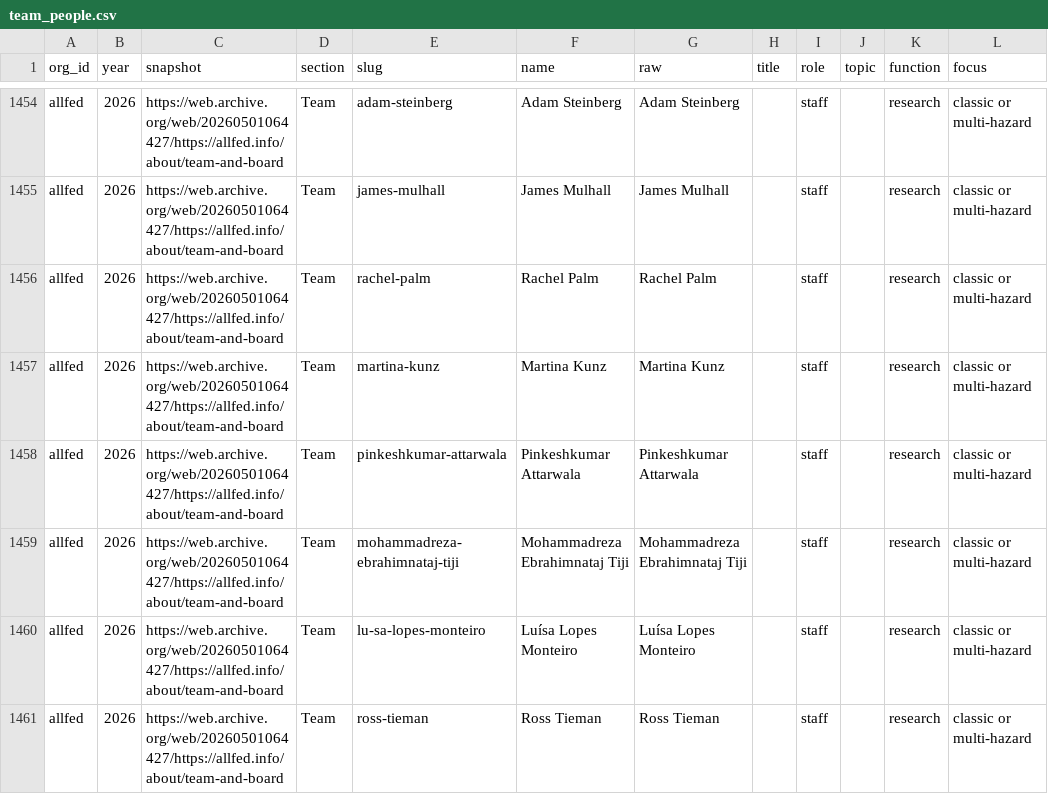
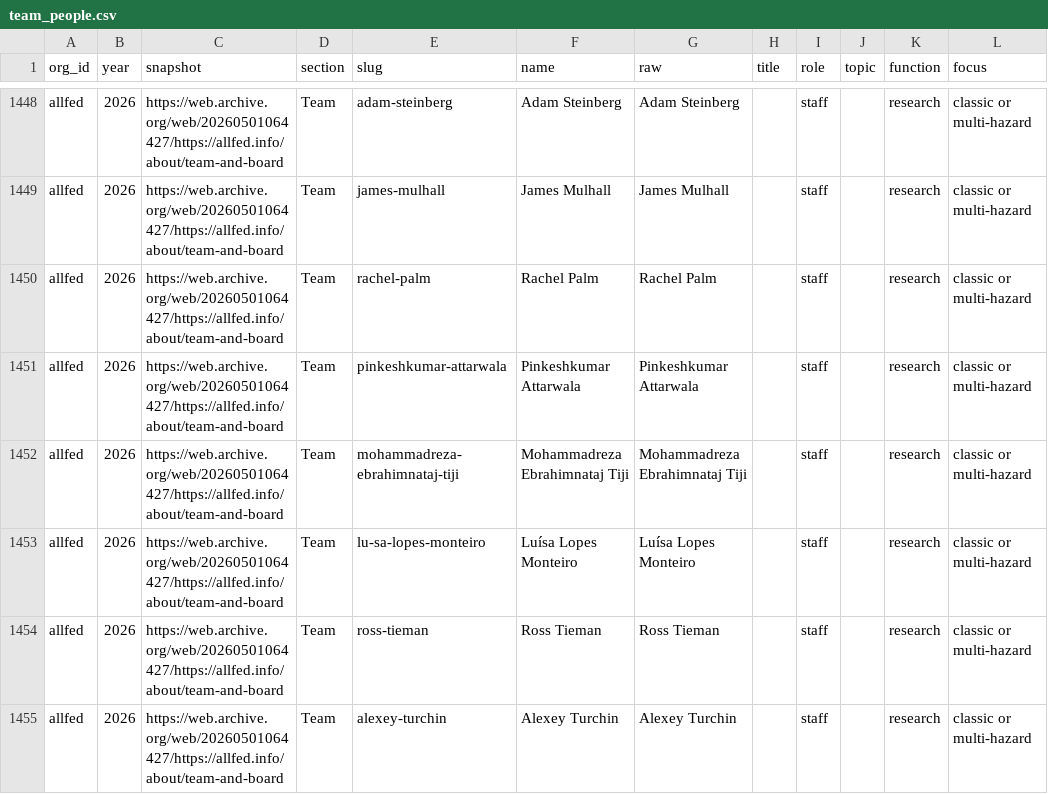
Before and after one commit to florianjehn/GCR-field-overview, a CSV file: data/processed/team_people.csv, drawn as a sheet; only a part is shown, gaps mark what is left out; the shorter side is filled out with more unchanged rows; the diff covers the shown part only.

```diff
--- a/data/processed/team_people.csv
+++ b/data/processed/team_people.csv
@@ -1456,3 +1450,2 @@ allfed,2026,https://web.archive.org/web/20260501064427/https://allfed.info/about
 allfed,2026,https://web.archive.org/web/20260501064427/https://allfed.info/about/team-and-board,Team,rachel-palm,Rachel Palm,Rachel Palm,,staff,,research,classic or multi-hazard
-allfed,2026,https://web.archive.org/web/20260501064427/https://allfed.info/about/team-and-board,Team,martina-kunz,Martina Kunz,Martina Kunz,,staff,,research,classic or multi-hazard
 allfed,2026,https://web.archive.org/web/20260501064427/https://allfed.info/about/team-and-board,Team,pinkeshkumar-attarwala,Pinkeshkumar Attarwala,Pinkeshkumar Attarwala,,staff,,research,classic or multi-hazard
```
Also changed, not shown: 10 removed rows elsewhere in this file, data/processed/staff_by_function.csv, data/processed/staff_by_year.csv, 5 other files.
